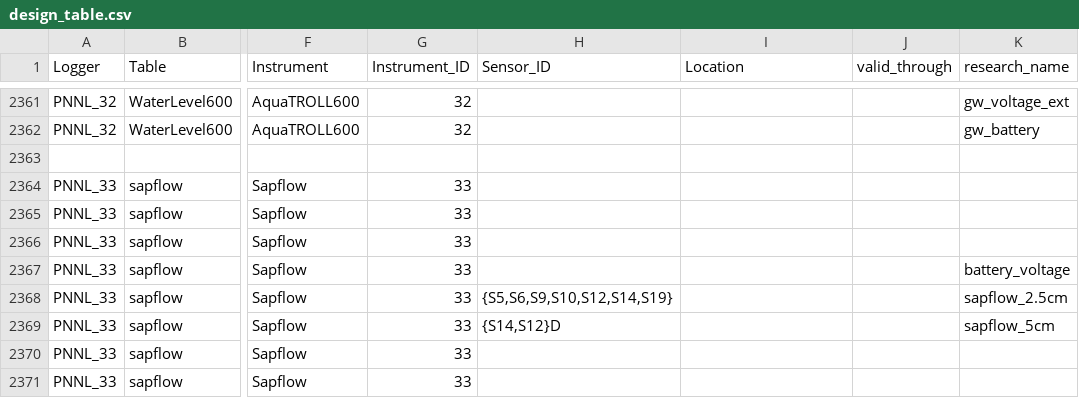
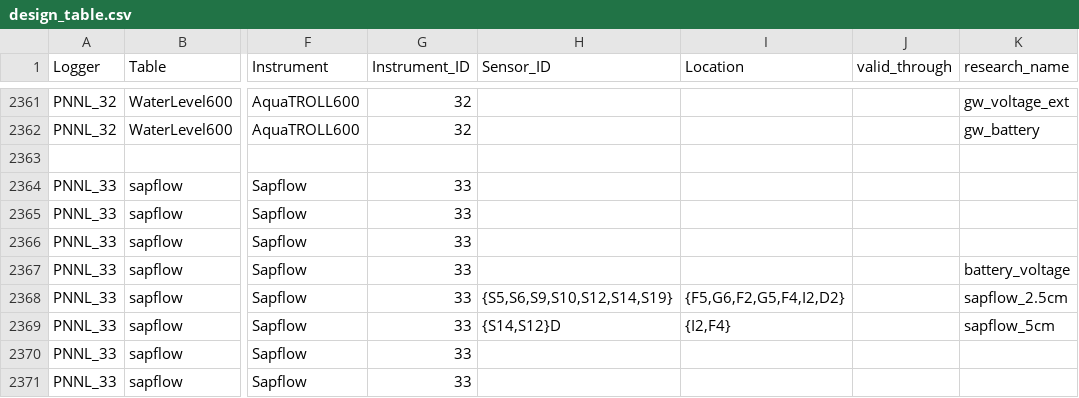
Before and after one commit to COMPASS-DOE/data-workflows, a CSV file: synoptic/metadata/design_table.csv, drawn as a sheet; only a part is shown, gaps mark what is left out; the diff covers the shown part only; the diff names each change by its address in the sheet, - before the commit and + after, or states it on an @@ line.

Commit message:
Add location data

```diff
--- a/synoptic/metadata/design_table.csv
+++ b/synoptic/metadata/design_table.csv
-I2368 (Location): (empty)
+I2368 (Location): {F5,G6,F2,G5,F4,I2,D2}
-I2369 (Location): (empty)
+I2369 (Location): {I2,F4}
```
Also changed, not shown: 28 edited cells elsewhere in this file, 1 other file.
